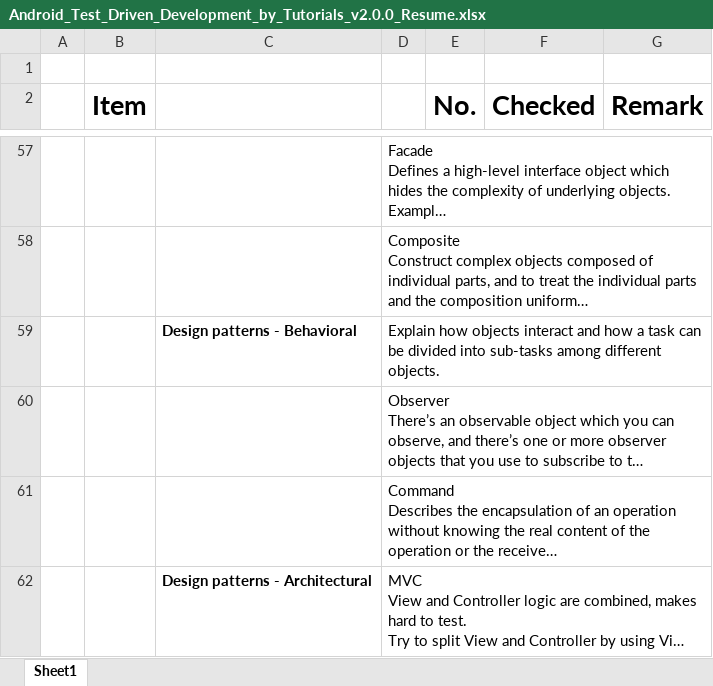
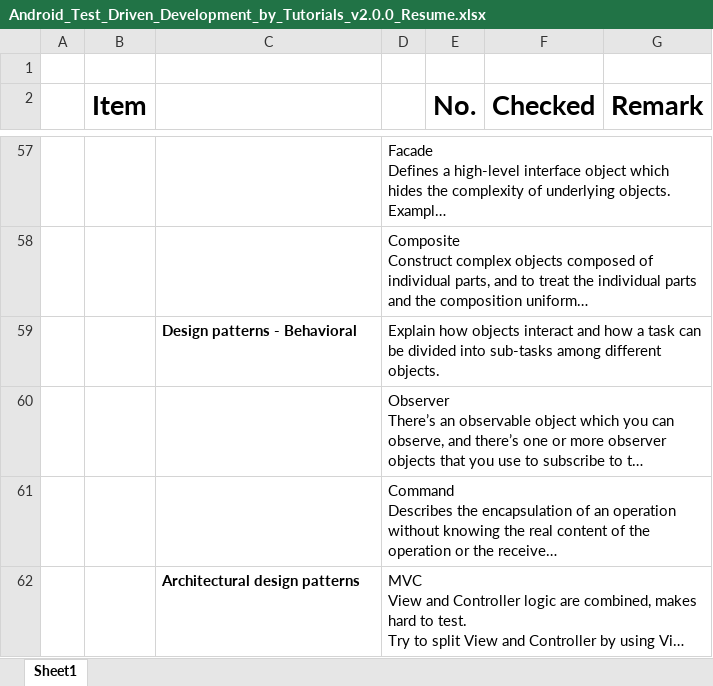
Before and after one commit to fwhyn/Material, an Excel workbook: Common/Android_Test_Driven_Development_by_Tutorials_v2.0.0_Resume.xlsx, sheet Sheet1, drawn as a sheet; only a part is shown, gaps mark what is left out; long unchanged cells end in …; values as stored, in another font and other column widths than the file's, no borders; charts and pictures not drawn; the diff covers the shown part only; the diff names each change by its address in the sheet, - before the commit and + after, or states it on an @@ line.

Commit message:
TDD Material
updated resume

```diff
--- a/Common/Android_Test_Driven_Development_by_Tutorials_v2.0.0_Resume.xlsx (sheet Sheet1)
+++ b/Common/Android_Test_Driven_Development_by_Tutorials_v2.0.0_Resume.xlsx (sheet Sheet1)
-C62: Design patterns - Architectural
+C62: Architectural design patterns
```
Also changed, not shown: 2 added rows and 1 edited cell elsewhere in this sheet, charts or pictures.
